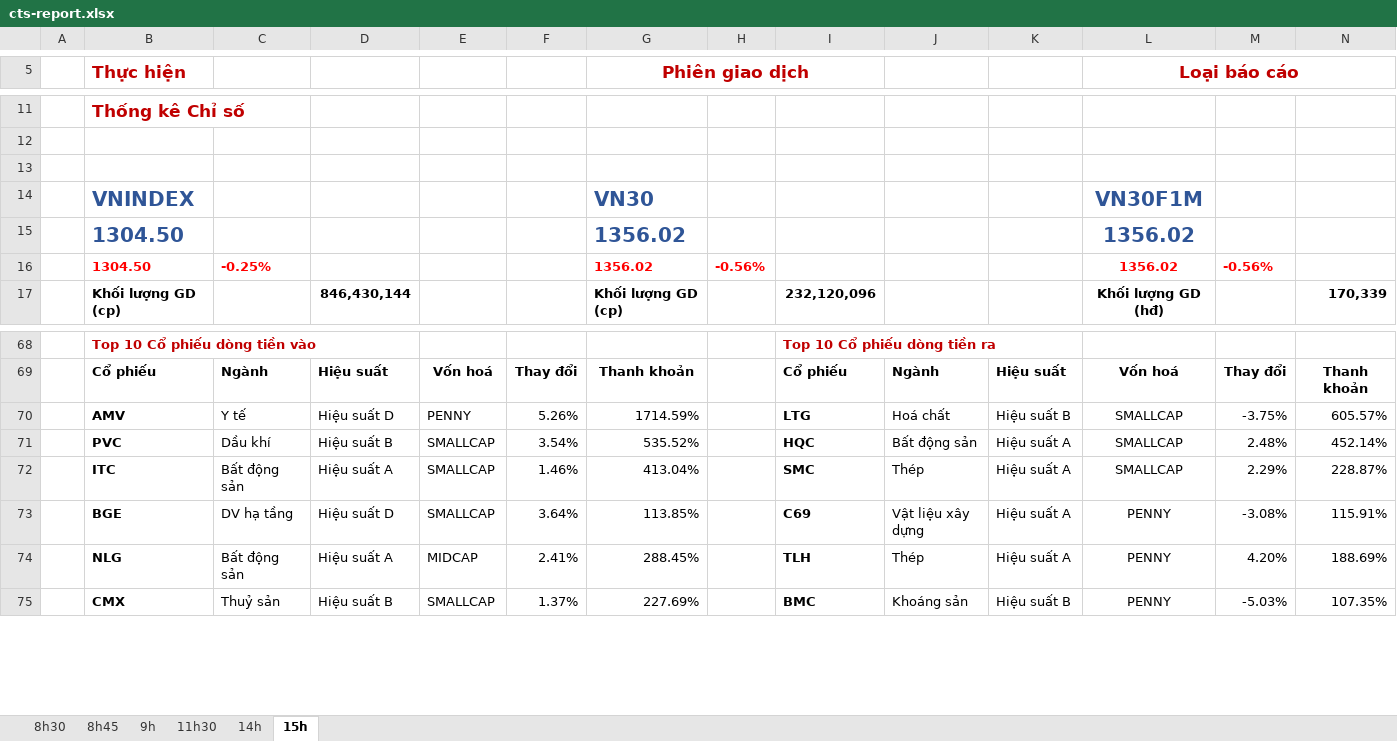
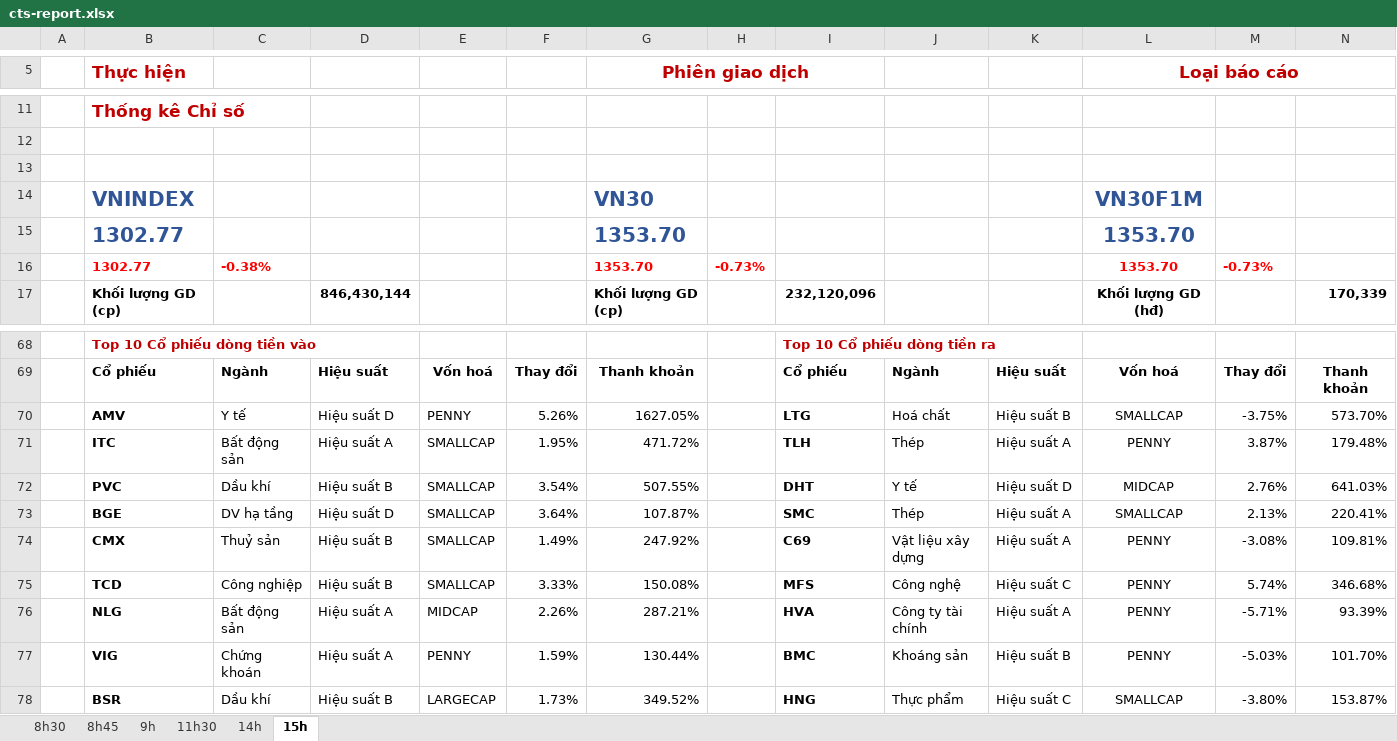
Before and after one commit to twan507/t2m-pycode, an Excel workbook: cts-report-data/cts-report.xlsx, sheet 15h, drawn as a sheet; only a part is shown, gaps mark what is left out; values as stored, in another font and other column widths than the file's, no borders; charts and pictures and conditional formats not drawn; removed rows and columns are numbered as before the commit, all else as after; the diff covers the shown part only; the diff names each change by its address in the sheet, - before the commit and + after, or states it on an @@ line.

```diff
--- a/cts-report-data/cts-report.xlsx (sheet 15h)
+++ b/cts-report-data/cts-report.xlsx (sheet 15h)
-row 15:  | 1304.50 |  |  |  |  | 1356.02 |  |  |  |  | 1356.02
-row 16:  | 1304.50 | -0.25% |  |  |  | 1356.02 | -0.56% |  |  |  | 1356.02 | -0.56%
+row 15:  | 1302.77 |  |  |  |  | 1353.70 |  |  |  |  | 1353.70
+row 16:  | 1302.77 | -0.38% |  |  |  | 1353.70 | -0.73% |  |  |  | 1353.70 | -0.73%
-G70 (Phiên giao dịch): 1714.59%
+G70 (Phiên giao dịch): 1627.05%
-N70: 605.57%
+N70: 573.70%
-row 71:  | PVC | Dầu khí | Hiệu suất B | SMALLCAP | 3.54% | 535.52% |  | HQC | Bất động sản | Hiệu suất A | SMALLCAP | 2.48% | 452.14%
-F71: 1.46%
+F71: 1.95%
-G71 (Phiên giao dịch): 413.04%
+G71 (Phiên giao dịch): 471.72%
-I71: SMC
+I71: TLH
-L71 (Loại báo cáo): SMALLCAP
+L71 (Loại báo cáo): PENNY
-M71: 2.29%
+M71: 3.87%
-N71: 228.87%
+N71: 179.48%
+row 72:  | PVC | Dầu khí | Hiệu suất B | SMALLCAP | 3.54% | 507.55% |  | DHT | Y tế | Hiệu suất D | MIDCAP | 2.76% | 641.03%
+row 73:  | BGE | DV hạ tầng | Hiệu suất D | SMALLCAP | 3.64% | 107.87% |  | SMC | Thép | Hiệu suất A | SMALLCAP | 2.13% | 220.41%
-B74 (Thực hiện): BGE
+B74 (Thực hiện): CMX
-C74: DV hạ tầng
+C74: Thuỷ sản
-D74: Hiệu suất D
+D74: Hiệu suất B
-F74: 3.64%
+F74: 1.49%
-G74 (Phiên giao dịch): 113.85%
+G74 (Phiên giao dịch): 247.92%
-N74: 115.91%
+N74: 109.81%
+row 75:  | TCD | Công nghiệp | Hiệu suất B | SMALLCAP | 3.33% | 150.08% |  | MFS | Công nghệ | Hiệu suất C | PENNY | 5.74% | 346.68%
-F76: 2.41%
+F76: 2.26%
-G76 (Phiên giao dịch): 288.45%
+G76 (Phiên giao dịch): 287.21%
-I76: TLH
+I76: HVA
-J76: Thép
+J76: Công ty tài chính
-M76: 4.20%
+M76: -5.71%
-N76: 188.69%
+N76: 93.39%
-row 75:  | CMX | Thuỷ sản | Hiệu suất B | SMALLCAP | 1.37% | 227.69% |  | BMC | Khoáng sản | Hiệu suất B | PENNY | -5.03% | 107.35%
+row 77:  | VIG | Chứng khoán | Hiệu suất A | PENNY | 1.59% | 130.44% |  | BMC | Khoáng sản | Hiệu suất B | PENNY | -5.03% | 101.70%
+row 78:  | BSR | Dầu khí | Hiệu suất B | LARGECAP | 1.73% | 349.52% |  | HNG | Thực phẩm | Hiệu suất C | SMALLCAP | -3.80% | 153.87%
```
Also changed, not shown: 1 added row, 4 removed rows and 9 edited cells elsewhere in this sheet, sheet 11h30, sheet 8h30, sheet 8h45, formulas that keep their value, charts or pictures, 4 other files.
